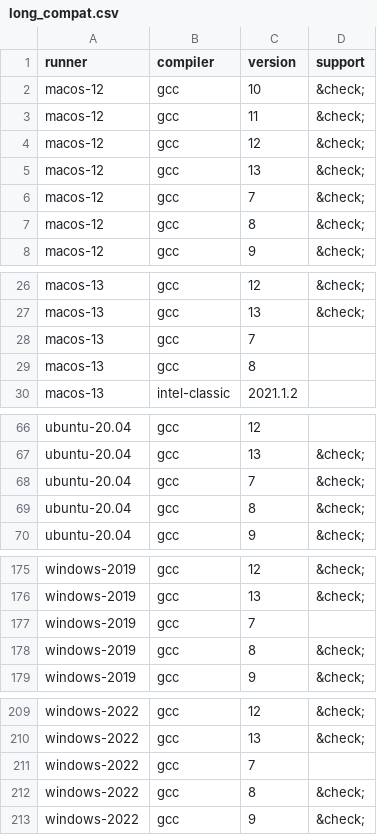
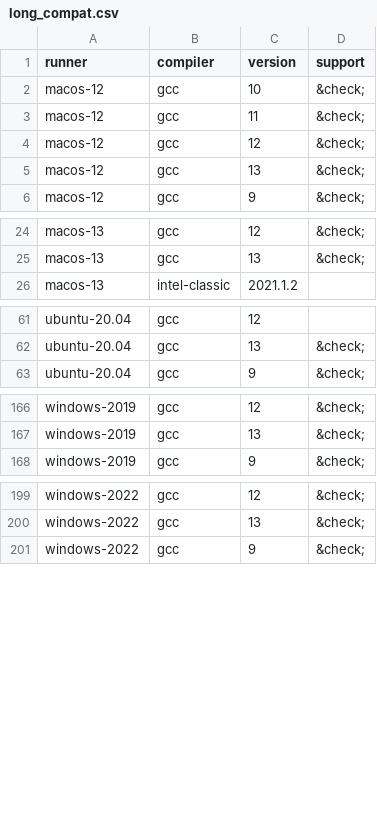
Before and after one commit to fortran-lang/setup-fortran, a CSV file: .github/compat/long_compat.csv, drawn as a sheet; only a part is shown, gaps mark what is left out; the diff covers the shown part only.

```diff
--- a/.github/compat/long_compat.csv
+++ b/.github/compat/long_compat.csv
@@ -5,4 +5,2 @@ macos-12,gcc,12,&check;
 macos-12,gcc,13,&check;
-macos-12,gcc,7,&check;
-macos-12,gcc,8,&check;
 macos-12,gcc,9,&check;
@@ -27,4 +25,2 @@ macos-13,gcc,12,&check;
 macos-13,gcc,13,&check;
-macos-13,gcc,7,
-macos-13,gcc,8,
 macos-13,intel-classic,2021.1.2,
@@ -67,4 +62,2 @@ ubuntu-20.04,gcc,12,
 ubuntu-20.04,gcc,13,&check;
-ubuntu-20.04,gcc,7,&check;
-ubuntu-20.04,gcc,8,&check;
 ubuntu-20.04,gcc,9,&check;
@@ -176,4 +167,2 @@ windows-2019,gcc,12,&check;
 windows-2019,gcc,13,&check;
-windows-2019,gcc,7,
-windows-2019,gcc,8,&check;
 windows-2019,gcc,9,&check;
@@ -210,4 +200,2 @@ windows-2022,gcc,12,&check;
 windows-2022,gcc,13,&check;
-windows-2022,gcc,7,
-windows-2022,gcc,8,&check;
 windows-2022,gcc,9,&check;
```
Also changed, not shown: 4 added rows, 5 removed rows and 8 edited cells elsewhere in this file, 5 other files.
